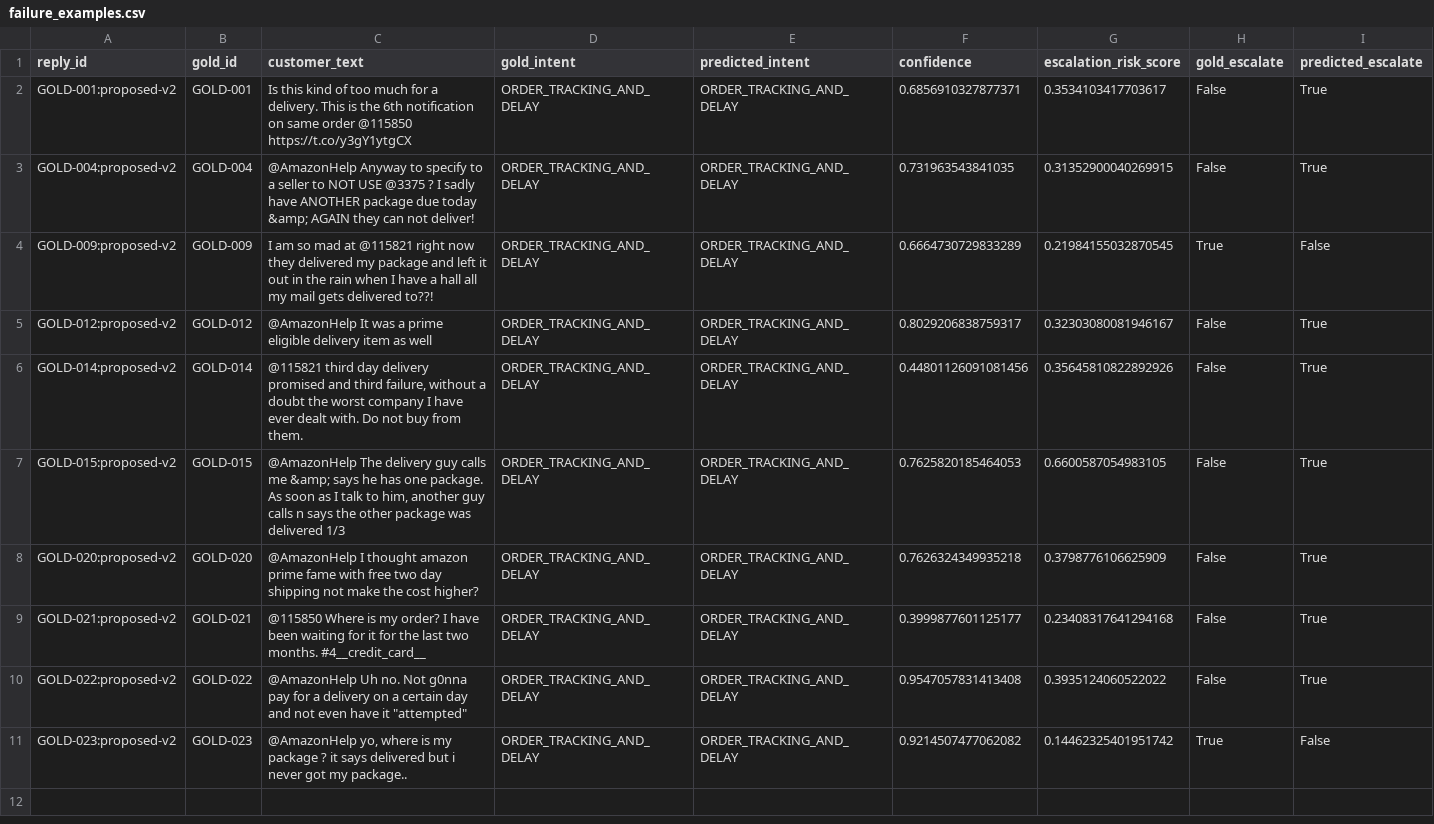
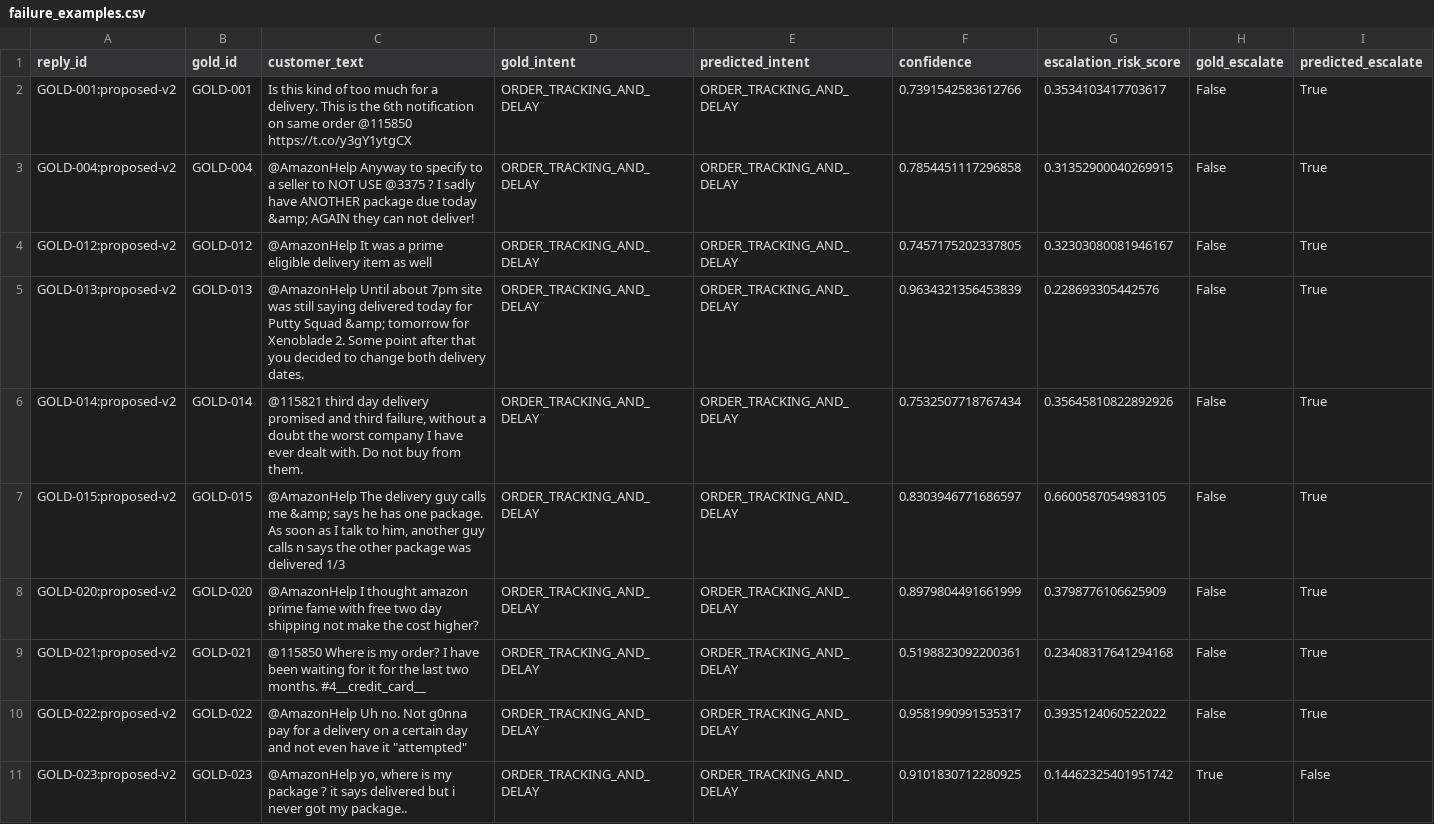
Before and after one commit to Vedant817/amazonhelp-support-triage, a CSV file: results/failure_examples.csv, drawn as a sheet; only a part is shown; removed rows and columns are numbered as before the commit, all else as after; rows hold the shown columns only; the diff names each change by its address in the sheet, - before the commit and + after, or states it on an @@ line.

```diff
--- a/results/failure_examples.csv
+++ b/results/failure_examples.csv
-F2 (confidence): 0.6856910327877371
+F2 (confidence): 0.7391542583612766
-F3 (confidence): 0.731963543841035
+F3 (confidence): 0.7854451117296858
-row 4: GOLD-009:proposed-v2 | GOLD-009 | I am so mad at @115821 right now they delivered my package and left it out in the rain when I have a hall all my mail gets delivered to??! | ORDER_TRACKING_AND_DELAY | ORDER_TRACKING_AND_DELAY | 0.6664730729833289 | 0.21984155032870545 | True | False
-F4 (confidence): 0.8029206838759317
+F4 (confidence): 0.7457175202337805
+row 5: GOLD-013:proposed-v2 | GOLD-013 | @AmazonHelp Until about 7pm site was still saying delivered today for Putty Squad &amp; tomorrow for Xenoblade 2. Some point after that you decided to change both delivery dates. | ORDER_TRACKING_AND_DELAY | ORDER_TRACKING_AND_DELAY | 0.9634321356453839 | 0.228693305442576 | False | True
-F6 (confidence): 0.44801126091081456
+F6 (confidence): 0.7532507718767434
-F7 (confidence): 0.7625820185464053
+F7 (confidence): 0.8303946771686597
-F8 (confidence): 0.7626324349935218
+F8 (confidence): 0.8979804491661999
-F9 (confidence): 0.3999877601125177
+F9 (confidence): 0.5198823092200361
-F10 (confidence): 0.9547057831413408
+F10 (confidence): 0.9581990991535317
-F11 (confidence): 0.9214507477062082
+F11 (confidence): 0.9101830712280925
```
Also changed, not shown: results/baseline_comparison.csv, results/golden_predictions.csv, 3 other files.
